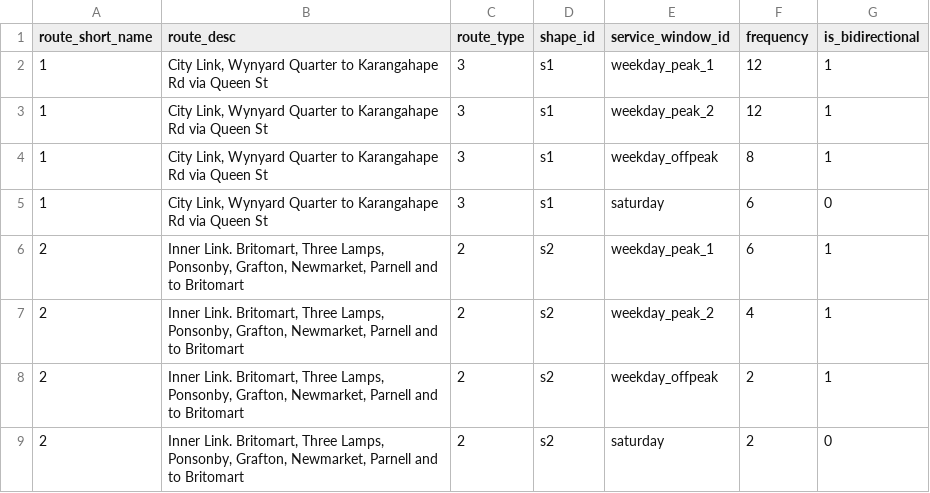
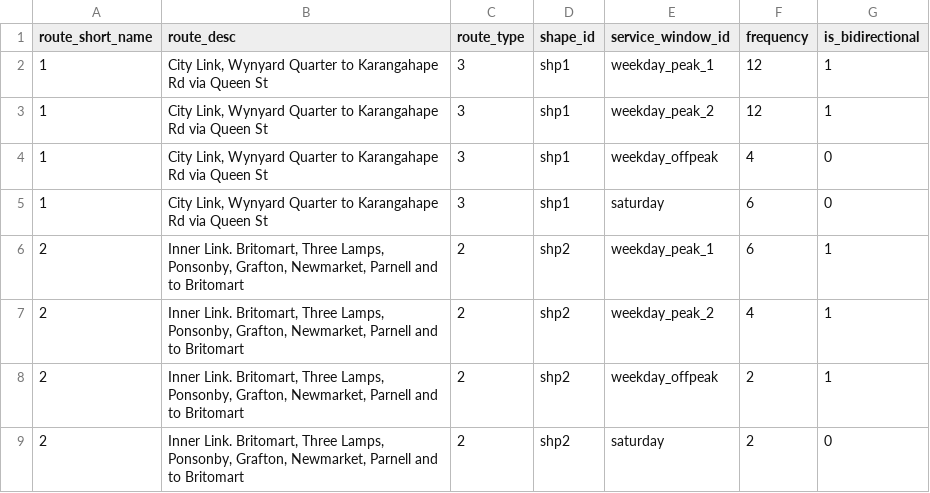
Before and after one commit to mrcagney/make_gtfs, a CSV file: data/auckland/routes.csv, drawn as a sheet.

```diff
--- a/data/auckland/routes.csv
+++ b/data/auckland/routes.csv
@@ -1,9 +1,9 @@
 route_short_name,route_desc,route_type,shape_id,service_window_id,frequency,is_bidirectional
-1,"City Link, Wynyard Quarter to Karangahape Rd via Queen St",3,s1,weekday_peak_1,12,1
-1,"City Link, Wynyard Quarter to Karangahape Rd via Queen St",3,s1,weekday_peak_2,12,1
-1,"City Link, Wynyard Quarter to Karangahape Rd via Queen St",3,s1,weekday_offpeak,8,1
-1,"City Link, Wynyard Quarter to Karangahape Rd via Queen St",3,s1,saturday,6,0
-2,"Inner Link. Britomart, Three Lamps, Ponsonby, Grafton, Newmarket, Parnell and to Britomart",2,s2,weekday_peak_1,6,1
-2,"Inner Link. Britomart, Three Lamps, Ponsonby, Grafton, Newmarket, Parnell and to Britomart",2,s2,weekday_peak_2,4,1
-2,"Inner Link. Britomart, Three Lamps, Ponsonby, Grafton, Newmarket, Parnell and to Britomart",2,s2,weekday_offpeak,2,1
-2,"Inner Link. Britomart, Three Lamps, Ponsonby, Grafton, Newmarket, Parnell and to Britomart",2,s2,saturday,2,0
+1,"City Link, Wynyard Quarter to Karangahape Rd via Queen St",3,shp1,weekday_peak_1,12,1
+1,"City Link, Wynyard Quarter to Karangahape Rd via Queen St",3,shp1,weekday_peak_2,12,1
+1,"City Link, Wynyard Quarter to Karangahape Rd via Queen St",3,shp1,weekday_offpeak,4,0
+1,"City Link, Wynyard Quarter to Karangahape Rd via Queen St",3,shp1,saturday,6,0
+2,"Inner Link. Britomart, Three Lamps, Ponsonby, Grafton, Newmarket, Parnell and to Britomart",2,shp2,weekday_peak_1,6,1
+2,"Inner Link. Britomart, Three Lamps, Ponsonby, Grafton, Newmarket, Parnell and to Britomart",2,shp2,weekday_peak_2,4,1
+2,"Inner Link. Britomart, Three Lamps, Ponsonby, Grafton, Newmarket, Parnell and to Britomart",2,shp2,weekday_offpeak,2,1
+2,"Inner Link. Britomart, Three Lamps, Ponsonby, Grafton, Newmarket, Parnell and to Britomart",2,shp2,saturday,2,0
```
Also changed, not shown: 4 other files.
